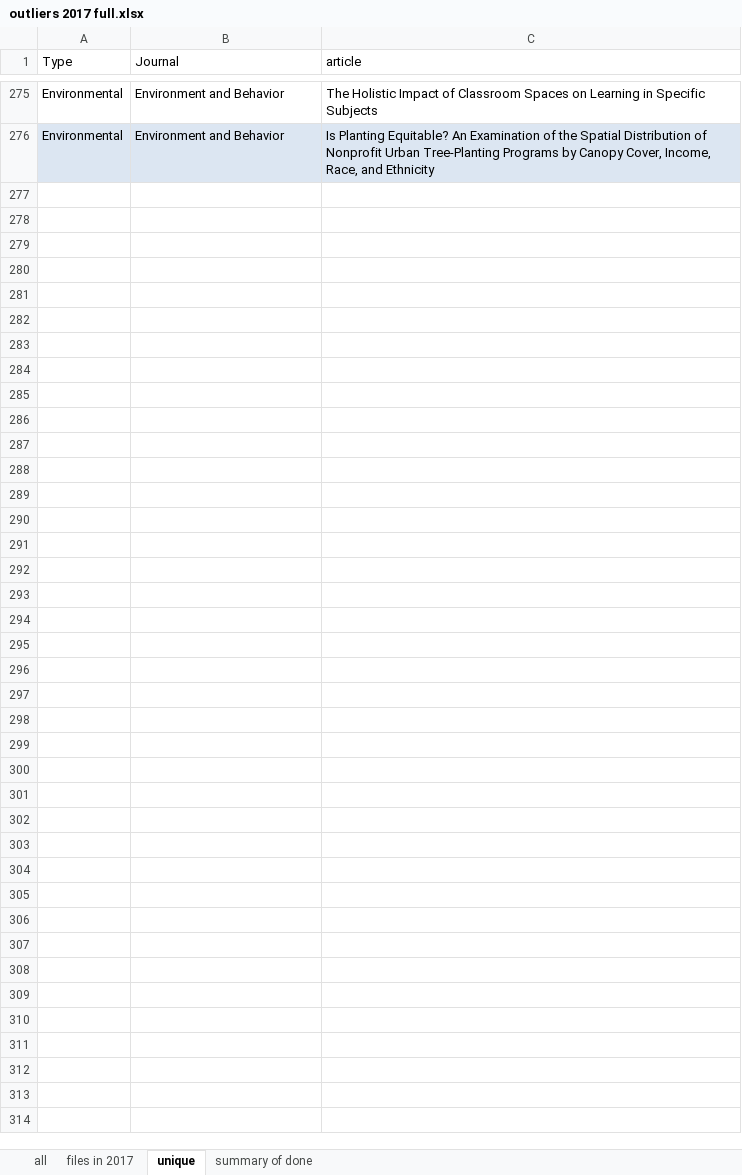
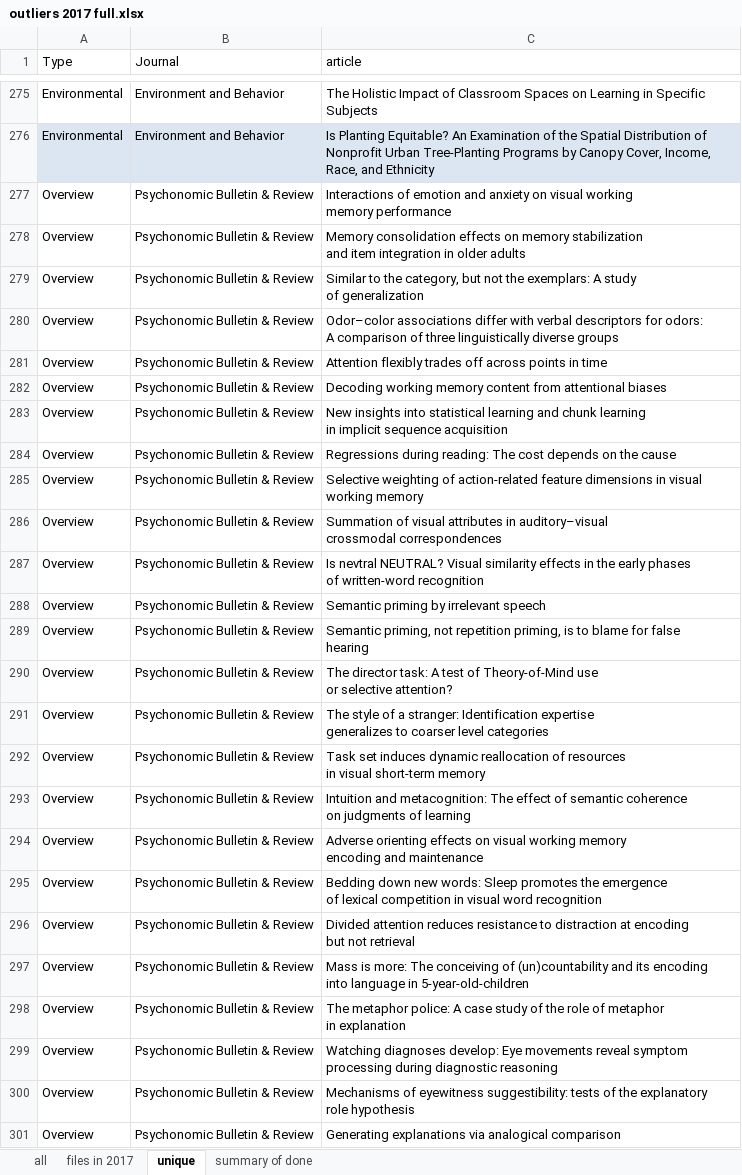
Before and after one commit to doomlab/Outliers, an Excel workbook: 2017 processed/outliers 2017 full.xlsx, sheet unique, drawn as a sheet; only a part is shown, gaps mark what is left out; values as stored, in another font and other column widths than the file's, no borders; ↵ is a line break in a cell; the diff names each change by its address in the sheet, - before the commit and + after, or states it on an @@ line.

```diff
--- a/2017 processed/outliers 2017 full.xlsx (sheet unique)
+++ b/2017 processed/outliers 2017 full.xlsx (sheet unique)
+row 277: Overview | Psychonomic Bulletin & Review | Interactions of emotion and anxiety on visual working ↵ memory performance
+row 278: Overview | Psychonomic Bulletin & Review | Memory consolidation effects on memory stabilization ↵ and item integration in older adults
+row 279: Overview | Psychonomic Bulletin & Review | Similar to the category, but not the exemplars: A study ↵ of generalization
+row 280: Overview | Psychonomic Bulletin & Review | Odor–color associations differ with verbal descriptors for odors: ↵ A comparison of three linguistically diverse groups
+row 281: Overview | Psychonomic Bulletin & Review | Attention flexibly trades off across points in time
+row 282: Overview | Psychonomic Bulletin & Review | Decoding working memory content from attentional biases
+row 283: Overview | Psychonomic Bulletin & Review | New insights into statistical learning and chunk learning ↵ in implicit sequence acquisition
+row 284: Overview | Psychonomic Bulletin & Review | Regressions during reading: The cost depends on the cause
+row 285: Overview | Psychonomic Bulletin & Review | Selective weighting of action-related feature dimensions in visual ↵ working memory
+row 286: Overview | Psychonomic Bulletin & Review | Summation of visual attributes in auditory–visual ↵ crossmodal correspondences
+row 287: Overview | Psychonomic Bulletin & Review | Is nevtral NEUTRAL? Visual similarity effects in the early phases ↵ of written-word recognition
+row 288: Overview | Psychonomic Bulletin & Review | Semantic priming by irrelevant speech
+row 289: Overview | Psychonomic Bulletin & Review | Semantic priming, not repetition priming, is to blame for false ↵ hearing
+row 290: Overview | Psychonomic Bulletin & Review | The director task: A test of Theory-of-Mind use ↵ or selective attention?
+row 291: Overview | Psychonomic Bulletin & Review | The style of a stranger: Identification expertise ↵ generalizes to coarser level categories
+row 292: Overview | Psychonomic Bulletin & Review | Task set induces dynamic reallocation of resources ↵ in visual short-term memory
+row 293: Overview | Psychonomic Bulletin & Review | Intuition and metacognition: The effect of semantic coherence ↵ on judgments of learning
+row 294: Overview | Psychonomic Bulletin & Review | Adverse orienting effects on visual working memory ↵ encoding and maintenance
+row 295: Overview | Psychonomic Bulletin & Review | Bedding down new words: Sleep promotes the emergence ↵ of lexical competition in visual word recognition
+row 296: Overview | Psychonomic Bulletin & Review | Divided attention reduces resistance to distraction at encoding ↵ but not retrieval
+row 297: Overview | Psychonomic Bulletin & Review | Mass is more: The conceiving of (un)countability and its encoding ↵ into language in 5-year-old-children
+row 298: Overview | Psychonomic Bulletin & Review | The metaphor police: A case study of the role of metaphor ↵ in explanation
+row 299: Overview | Psychonomic Bulletin & Review | Watching diagnoses develop: Eye movements reveal symptom ↵ processing during diagnostic reasoning
+row 300: Overview | Psychonomic Bulletin & Review | Mechanisms of eyewitness suggestibility: tests of the explanatory ↵ role hypothesis
+row 301: Overview | Psychonomic Bulletin & Review | Generating explanations via analogical comparison
```
Also changed, not shown: sheet all, sheet summary of done, 1 other file.
